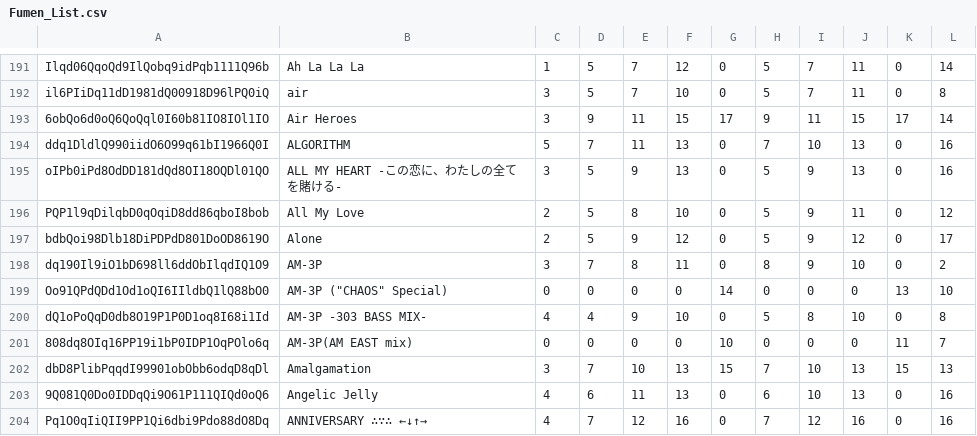
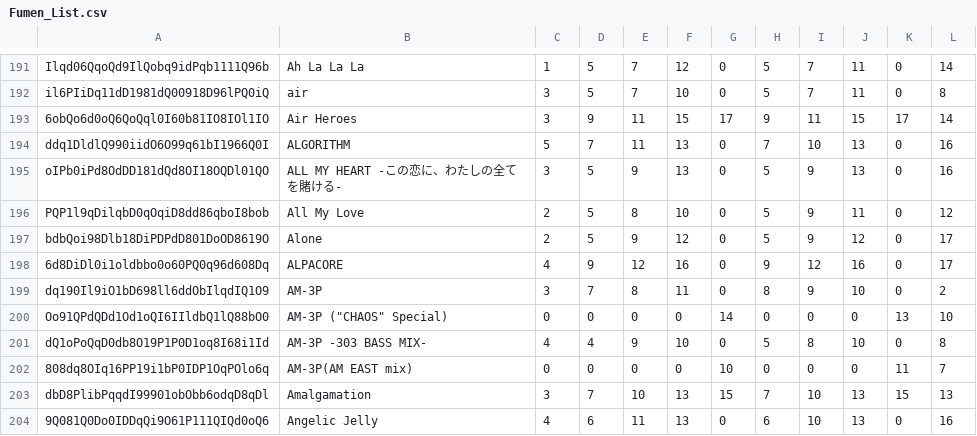
Before and after one commit to tarboh-ddr-test/ddr-scoremgr-test.github.com, a CSV file: Fumen_List.csv, drawn as a sheet; only a part is shown, gaps mark what is left out; the shorter side is filled out with more unchanged rows.

Commit message:
Update Fumen_List.csv

```diff
--- a/Fumen_List.csv
+++ b/Fumen_List.csv
@@ -197,2 +197,3 @@ PQP1l9qDilqbD0qOqiD8dd86qboI8bob,All My Love,2,5,8,10,0,5,9,11,0,12
 bdbQoi98Dlb18DiPDPdD801DoOD8619O,Alone,2,5,9,12,0,5,9,12,0,17
+6d8DiDl0i1oldbbo0o60PQ0q96d608Dq,ALPACORE,4,9,12,16,0,9,12,16,0,17
 dq190Il9iO1bD698ll6ddObIlqdIQ1O9,AM-3P,3,7,8,11,0,8,9,10,0,2
```
